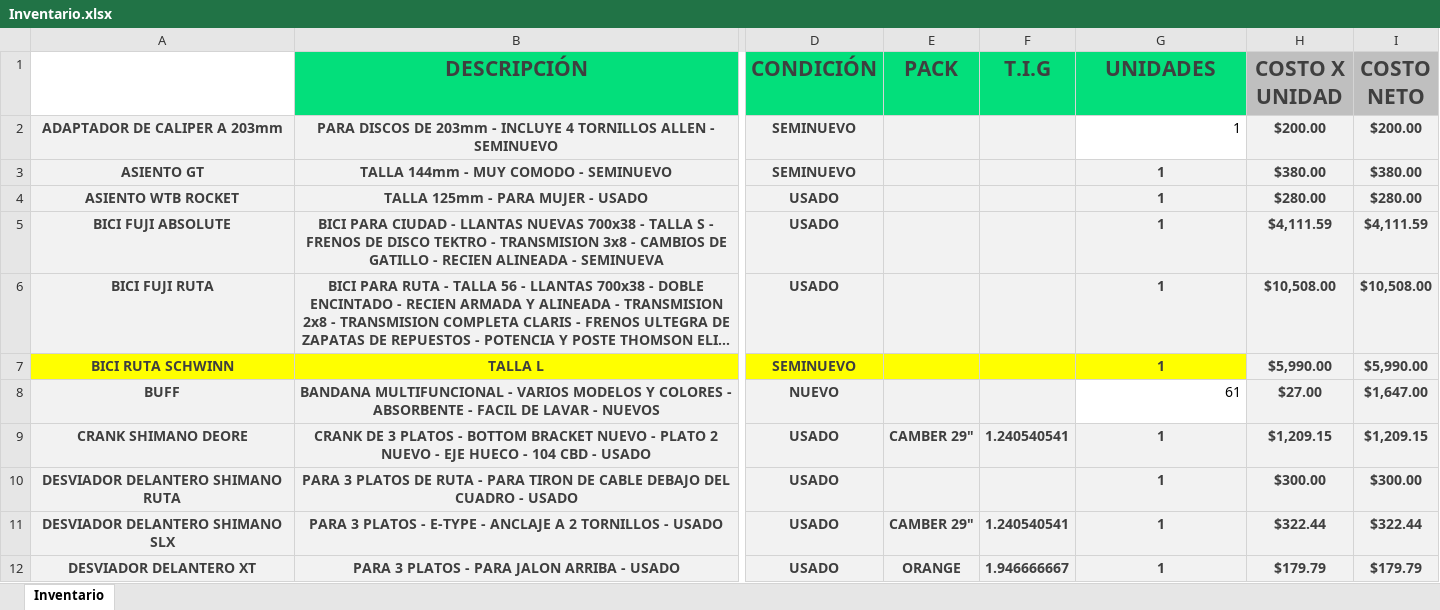
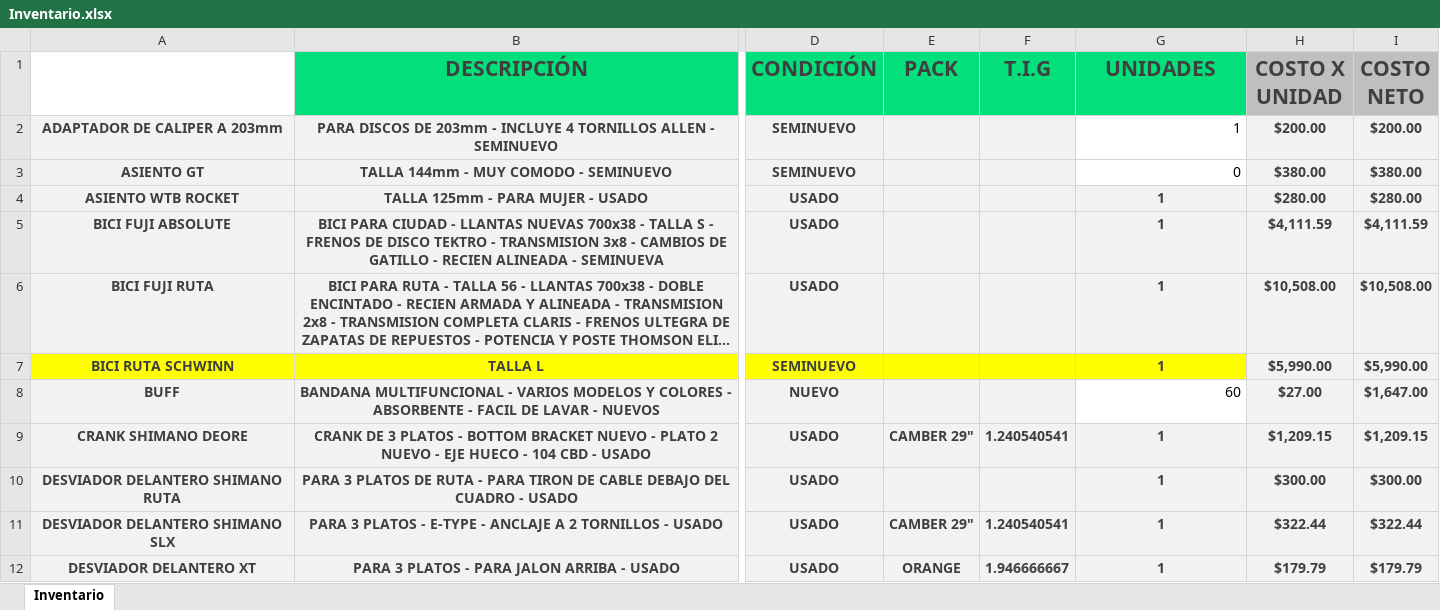
Before and after one commit to Alisbasa/EPIC-MOUNTAIN-SYSTEM, an Excel workbook: JavaApplication19/src/excel/Inventario.xlsx, sheet Inventario, drawn as a sheet; only a part is shown, gaps mark what is left out; long unchanged cells end in …; values as stored, in another font and other column widths than the file's, no borders; charts and pictures not drawn; the diff names each change by its address in the sheet, - before the commit and + after, or states it on an @@ line.

```diff
--- a/JavaApplication19/src/excel/Inventario.xlsx (sheet Inventario)
+++ b/JavaApplication19/src/excel/Inventario.xlsx (sheet Inventario)
-G3 (UNIDADES): 1
+G3 (UNIDADES): 0
@@ G3 fill: #F2F2F2 → none, bold: on → off, text colour: #3F3F3F → black, alignment: center → right @@
-G8 (UNIDADES): 61
+G8 (UNIDADES): 60
```
Also changed, not shown: charts or pictures, JavaApplication19/src/excel/LibrosContables.xlsx, JavaApplication19/src/excel/Ventas.xlsx, 5 other files.
